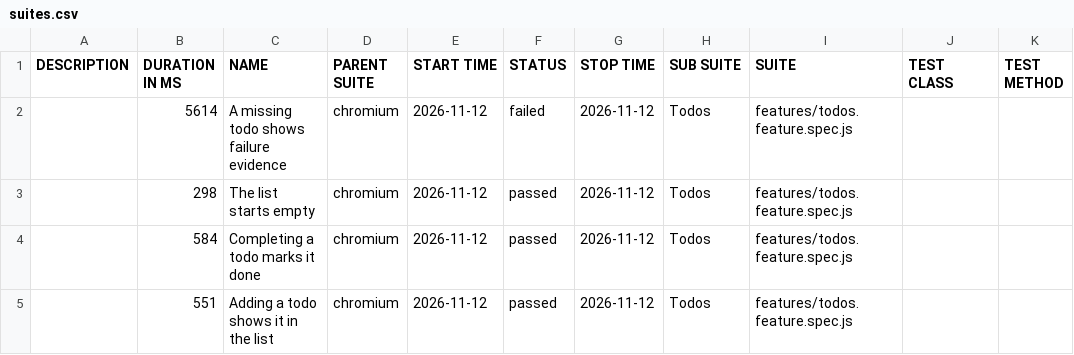
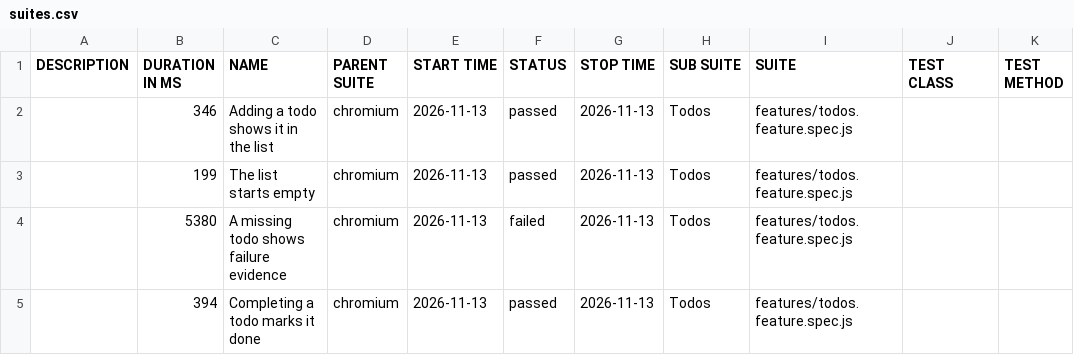
Before and after one commit to qaherasymchuk/js-playwright-bdd-example, a CSV file: regression/data/suites.csv, drawn as a sheet.

Commit message:
Publish regression Allure report 5ab41c72588d437bb5929e313199fcf776fa6bdc

```diff
--- a/regression/data/suites.csv
+++ b/regression/data/suites.csv
@@ -1,5 +1,5 @@
 "DESCRIPTION","DURATION IN MS","NAME","PARENT SUITE","START TIME","STATUS","STOP TIME","SUB SUITE","SUITE","TEST CLASS","TEST METHOD"
-"","5614","A missing todo shows failure evidence","chromium","2026-11-12","failed","2026-11-12","Todos","features/todos.feature.spec.js","",""
-"","298","The list starts empty","chromium","2026-11-12","passed","2026-11-12","Todos","features/todos.feature.spec.js","",""
-"","584","Completing a todo marks it done","chromium","2026-11-12","passed","2026-11-12","Todos","features/todos.feature.spec.js","",""
-"","551","Adding a todo shows it in the list","chromium","2026-11-12","passed","2026-11-12","Todos","features/todos.feature.spec.js","",""
+"","346","Adding a todo shows it in the list","chromium","2026-11-13","passed","2026-11-13","Todos","features/todos.feature.spec.js","",""
+"","199","The list starts empty","chromium","2026-11-13","passed","2026-11-13","Todos","features/todos.feature.spec.js","",""
+"","5380","A missing todo shows failure evidence","chromium","2026-11-13","failed","2026-11-13","Todos","features/todos.feature.spec.js","",""
+"","394","Completing a todo marks it done","chromium","2026-11-13","passed","2026-11-13","Todos","features/todos.feature.spec.js","",""
```
Also changed, not shown: 32 other files.
